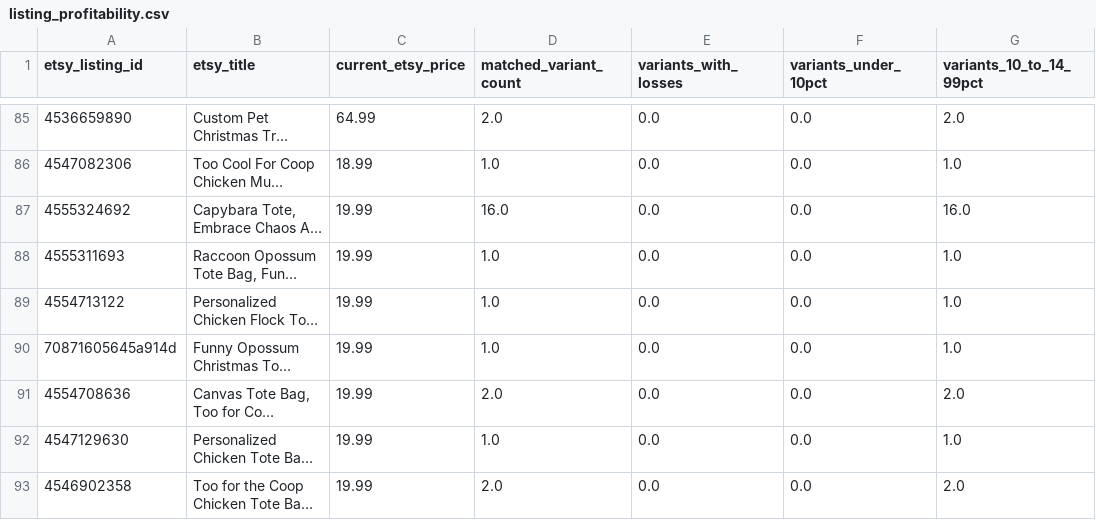
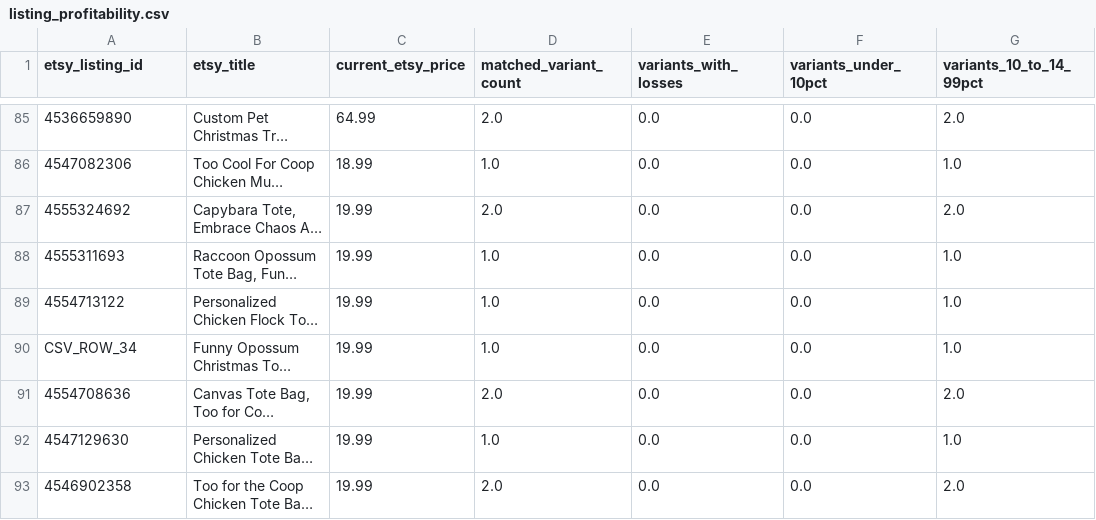
Before and after one commit to Tichu-Guru/Rob-etsy-store, a CSV file: output/listing_profitability.csv, drawn as a sheet; only a part is shown, gaps mark what is left out; long unchanged cells end in …; the diff covers the shown part only; the diff names each change by its address in the sheet, - before the commit and + after, or states it on an @@ line.

```diff
--- a/output/listing_profitability.csv
+++ b/output/listing_profitability.csv
-D87 (matched_variant_count): 16.0
+D87 (matched_variant_count): 2.0
-G87 (variants_10_to_14_99pct): 16.0
+G87 (variants_10_to_14_99pct): 2.0
-A90 (etsy_listing_id): 70871605645a914d
+A90 (etsy_listing_id): CSV_ROW_34
```
Also changed, not shown: 2 added rows, 2 removed rows and 37 edited cells elsewhere in this file, output/listing_summary.csv, output/low_profit_listings.csv, 4 other files.
